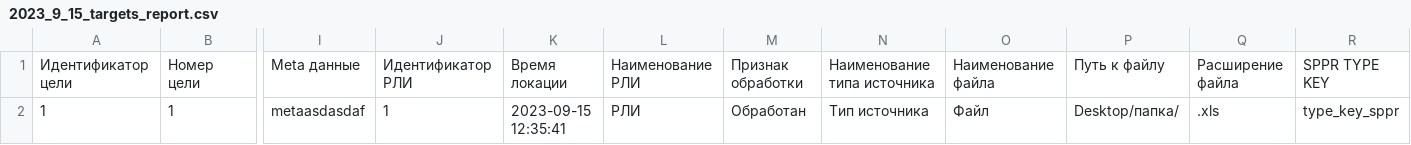
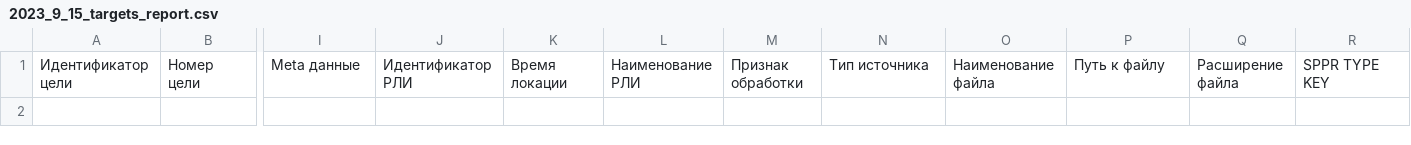
Before and after one commit to AmbyFaust/SLR_QT, a CSV file: project/database/xls_cls_reporter/rli_target_reporter_xls_csv_report/2023_9_15_targets_report.csv, drawn as a sheet; only a part is shown, gaps mark what is left out; rows hold the shown columns only; the diff names each change by its address in the sheet, - before the commit and + after, or states it on an @@ line.

```diff
--- a/project/database/xls_cls_reporter/rli_target_reporter_xls_csv_report/2023_9_15_targets_report.csv
+++ b/project/database/xls_cls_reporter/rli_target_reporter_xls_csv_report/2023_9_15_targets_report.csv
-N1: Наименование типа источника
+N1: Тип источника
-row 2: 1 | 1 | metaasdasdaf | 1 | 2023-09-15 12:35:41 | РЛИ | Обработан | Тип источника | Файл | Desktop/папка/ | .xls | type_key_sppr
```
Also changed, not shown: project/database/xls_cls_reporter/rli_target_reporter_xls_csv_report/2023_9_15_rli_report.csv, 11 other files.
